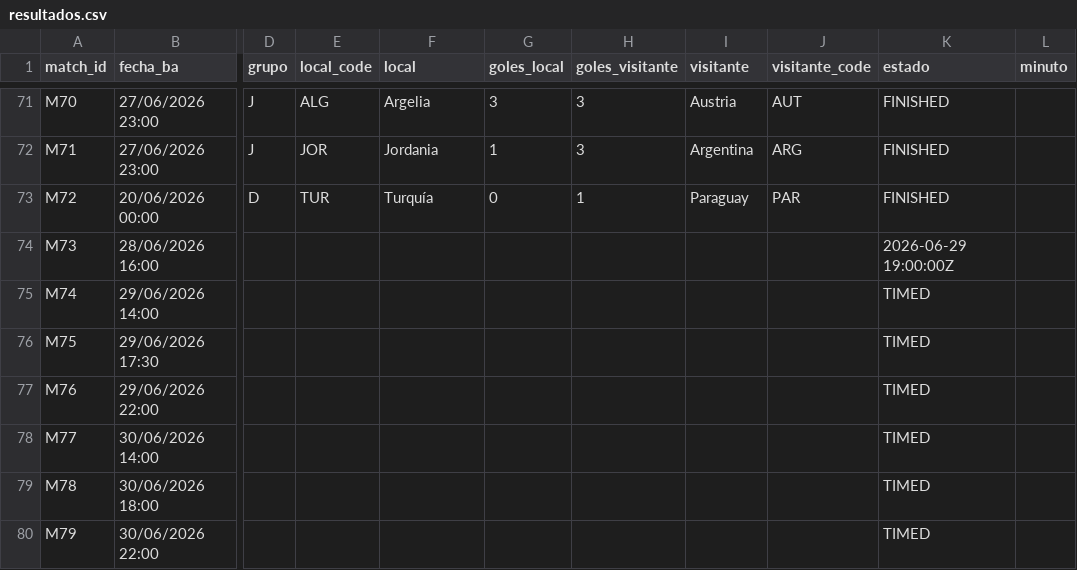
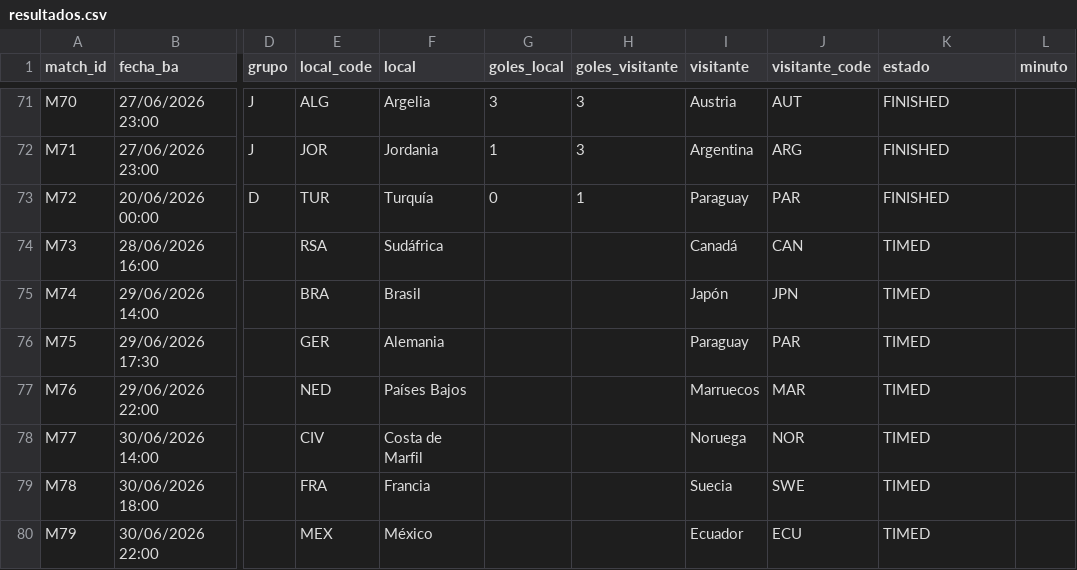
Before and after one commit to allerand/mundial-resultados, a CSV file: data/resultados.csv, drawn as a sheet; only a part is shown, gaps mark what is left out; the diff covers the shown part only; the diff names each change by its address in the sheet, - before the commit and + after, or states it on an @@ line.

```diff
--- a/data/resultados.csv
+++ b/data/resultados.csv
-E74 (local_code): (empty)
+E74 (local_code): RSA
-F74 (local): (empty)
+F74 (local): Sudáfrica
-I74 (visitante): (empty)
+I74 (visitante): Canadá
-J74 (visitante_code): (empty)
+J74 (visitante_code): CAN
-K74 (estado): 2026-06-29 19:00:00Z
+K74 (estado): TIMED
-E75 (local_code): (empty)
+E75 (local_code): BRA
-F75 (local): (empty)
+F75 (local): Brasil
-I75 (visitante): (empty)
+I75 (visitante): Japón
-J75 (visitante_code): (empty)
+J75 (visitante_code): JPN
-E76 (local_code): (empty)
+E76 (local_code): GER
-F76 (local): (empty)
+F76 (local): Alemania
-I76 (visitante): (empty)
+I76 (visitante): Paraguay
-J76 (visitante_code): (empty)
+J76 (visitante_code): PAR
-E77 (local_code): (empty)
+E77 (local_code): NED
-F77 (local): (empty)
+F77 (local): Países Bajos
-I77 (visitante): (empty)
+I77 (visitante): Marruecos
-J77 (visitante_code): (empty)
+J77 (visitante_code): MAR
-E78 (local_code): (empty)
+E78 (local_code): CIV
-F78 (local): (empty)
+F78 (local): Costa de Marfil
-I78 (visitante): (empty)
+I78 (visitante): Noruega
-J78 (visitante_code): (empty)
+J78 (visitante_code): NOR
-E79 (local_code): (empty)
+E79 (local_code): FRA
-F79 (local): (empty)
+F79 (local): Francia
-I79 (visitante): (empty)
+I79 (visitante): Suecia
-J79 (visitante_code): (empty)
+J79 (visitante_code): SWE
-E80 (local_code): (empty)
+E80 (local_code): MEX
-F80 (local): (empty)
+F80 (local): México
-I80 (visitante): (empty)
+I80 (visitante): Ecuador
-J80 (visitante_code): (empty)
+J80 (visitante_code): ECU
```
Also changed, not shown: 36 edited cells elsewhere in this file, 2 other files.
